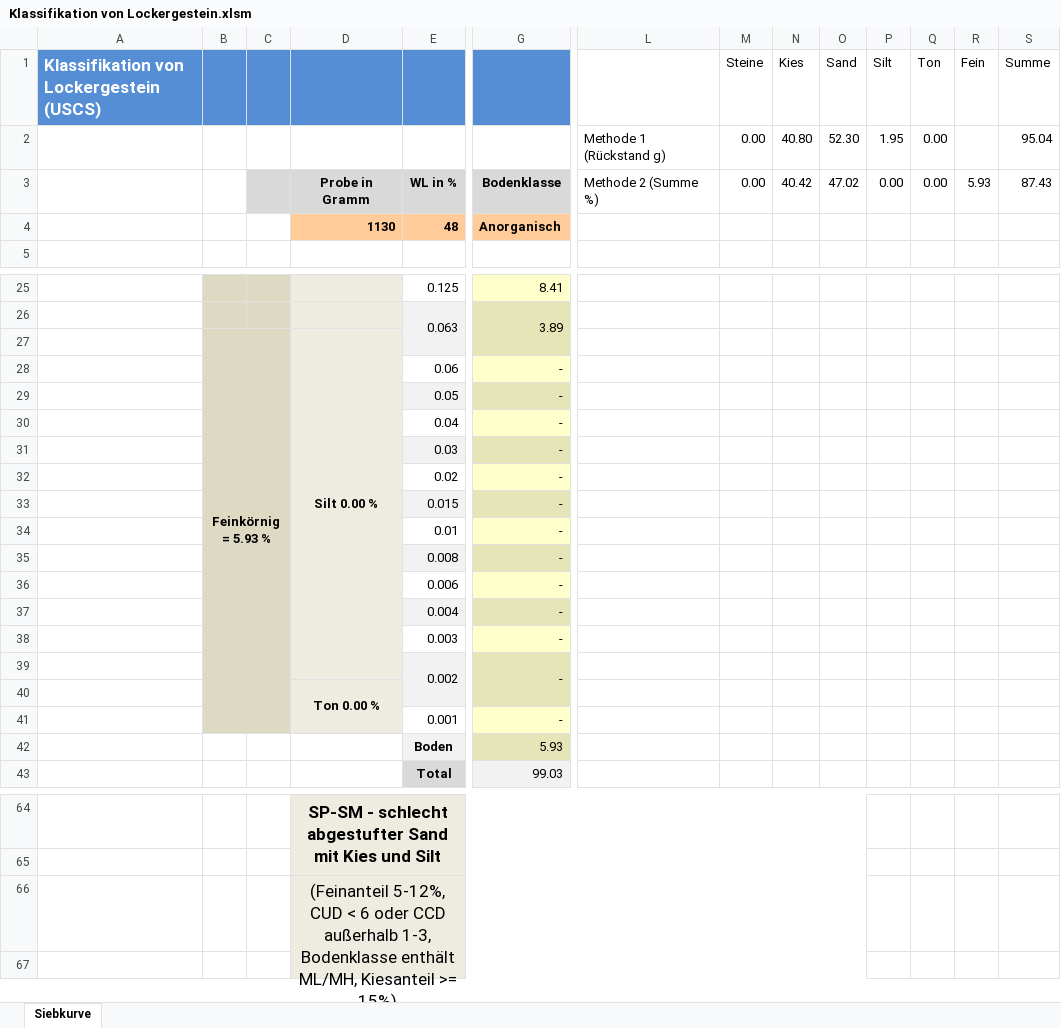
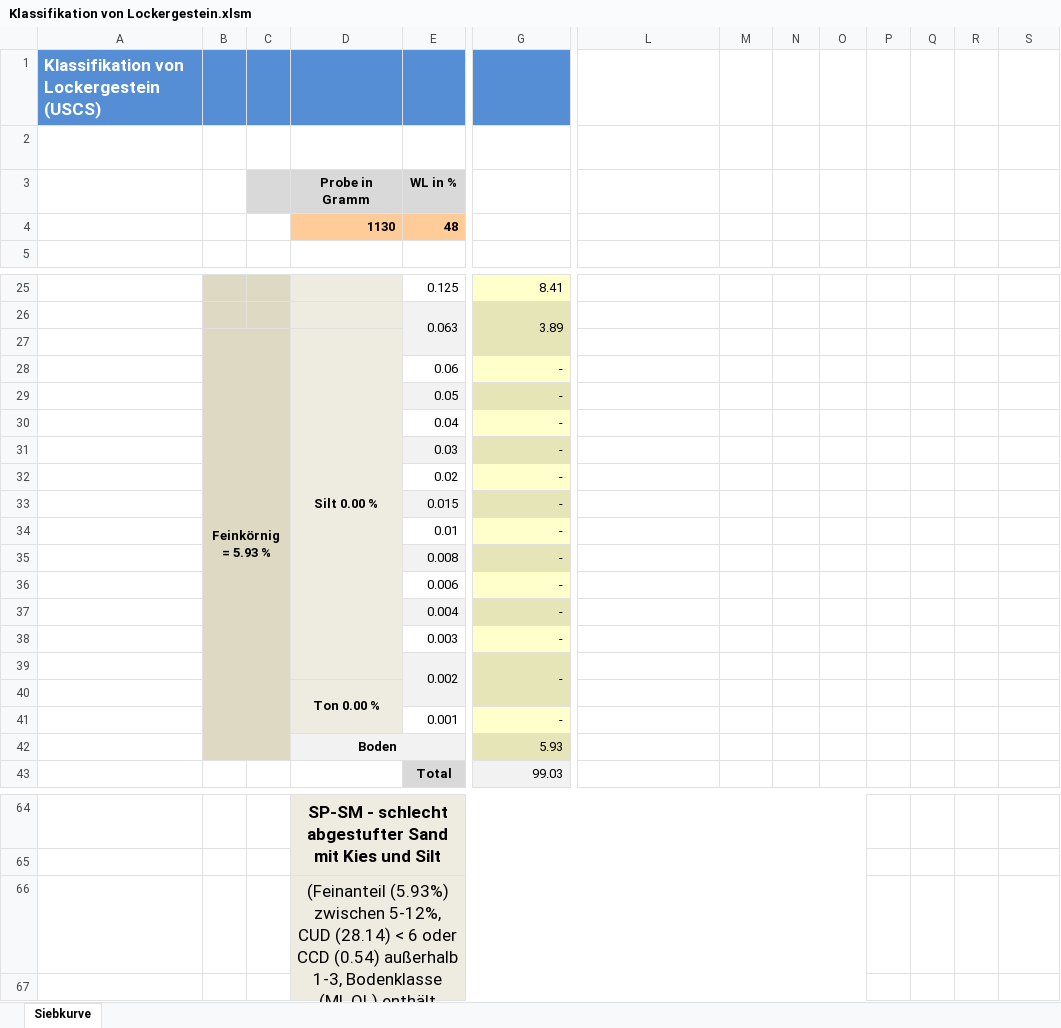
Before and after one commit to Oroxzy/Berechnungshilfen, an Excel workbook: Excel/GB Grundbau/Klassifikation von Lockergestein.xlsm, sheet Siebkurve, drawn as a sheet; only a part is shown, gaps mark what is left out; values as stored, in another font and other column widths than the file's, no borders; charts and pictures and conditional formats not drawn; the diff names each change by its address in the sheet, - before the commit and + after, or states it on an @@ line.

Commit message:
Update Klassifikation von Lockergestein.xlsm

```diff
--- a/Excel/GB Grundbau/Klassifikation von Lockergestein.xlsm (sheet Siebkurve)
+++ b/Excel/GB Grundbau/Klassifikation von Lockergestein.xlsm (sheet Siebkurve)
-M1:S1 text colour: black
+M1:S1 text colour: #FFFFFF
-L2:Q2 text colour: black
+L2:Q2 text colour: #FFFFFF
-S2 text colour: black
+S2 text colour: #FFFFFF
-G3: Bodenklasse
+G3: (empty)
-G3 fill: #D9D9D9
+G3 fill: none
-L3:S3 text colour: black
+L3:S3 text colour: #FFFFFF
-G4: Anorganisch
+G4: (empty)
-G4 fill: #FFCC99
+G4 fill: none
-B27:C41 merged
+B27:C42 merged
-B42:C42 fill: none
+B42:C42 fill: #DDD9C3
-D42: (empty)
+D42: Boden
-D42 fill: none
+D42 fill: #F2F2F2
+D42:E42 merged
-E42: Boden
+E42: (empty)
-D66: (Feinanteil 5-12%, CUD < 6 oder CCD außerhalb 1-3, Bodenklasse enthält ML/MH, Kiesanteil >= 15%)
+D66: (Feinanteil (5.93%) zwischen 5-12%, CUD (28.14) < 6 oder CCD (0.54) außerhalb 1-3, Bodenklasse (ML,OL) enthält ML/MH, Kiesanteil (47.02%) >= 15%)
```
